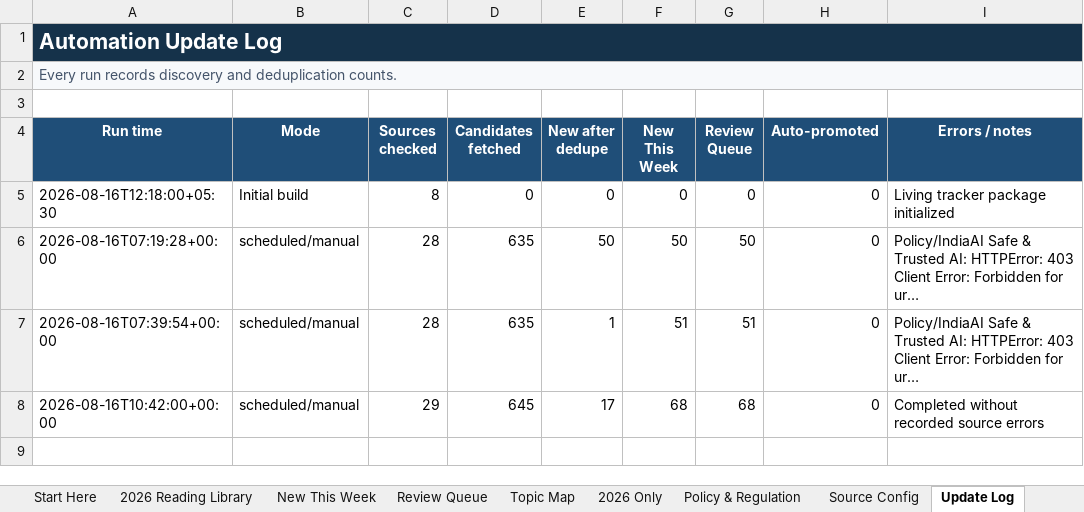
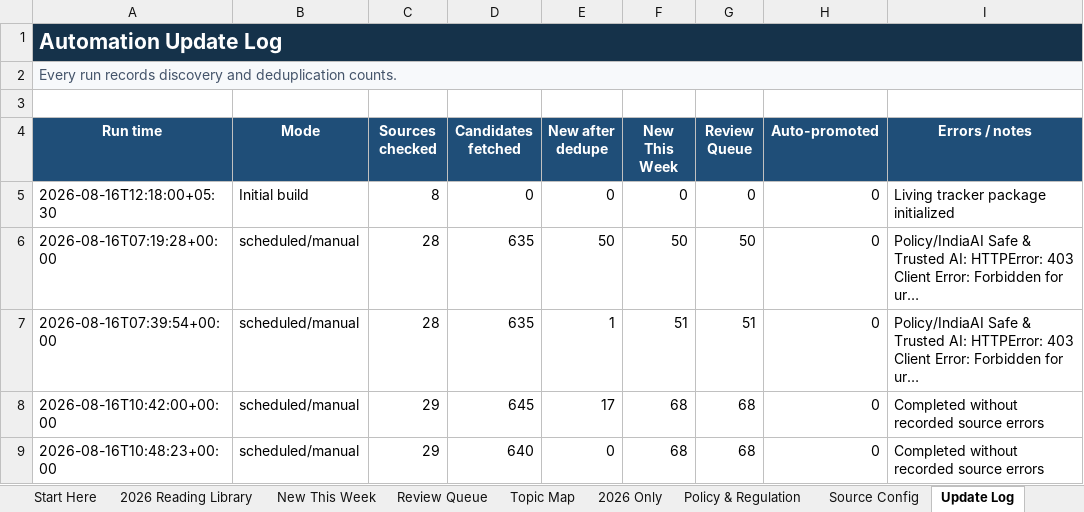
Before and after one commit to sonigovind/ai-llm-ethics-living-tracker, an Excel workbook: AI_LLM_Ethics_Living_Tracker.xlsx, sheet Update Log, drawn as a sheet; long unchanged cells end in …; values as stored, in another font and other column widths than the file's, no borders; the diff names each change by its address in the sheet, - before the commit and + after, or states it on an @@ line.

```diff
--- a/AI_LLM_Ethics_Living_Tracker.xlsx (sheet Update Log)
+++ b/AI_LLM_Ethics_Living_Tracker.xlsx (sheet Update Log)
+row 9: 2026-08-16T10:48:23+00:00 | scheduled/manual | 29 | 640 | 0 | 68 | 68 | 0 | Completed without recorded source errors
```
Also changed, not shown: sheet Living Dashboard, 3 other files.
